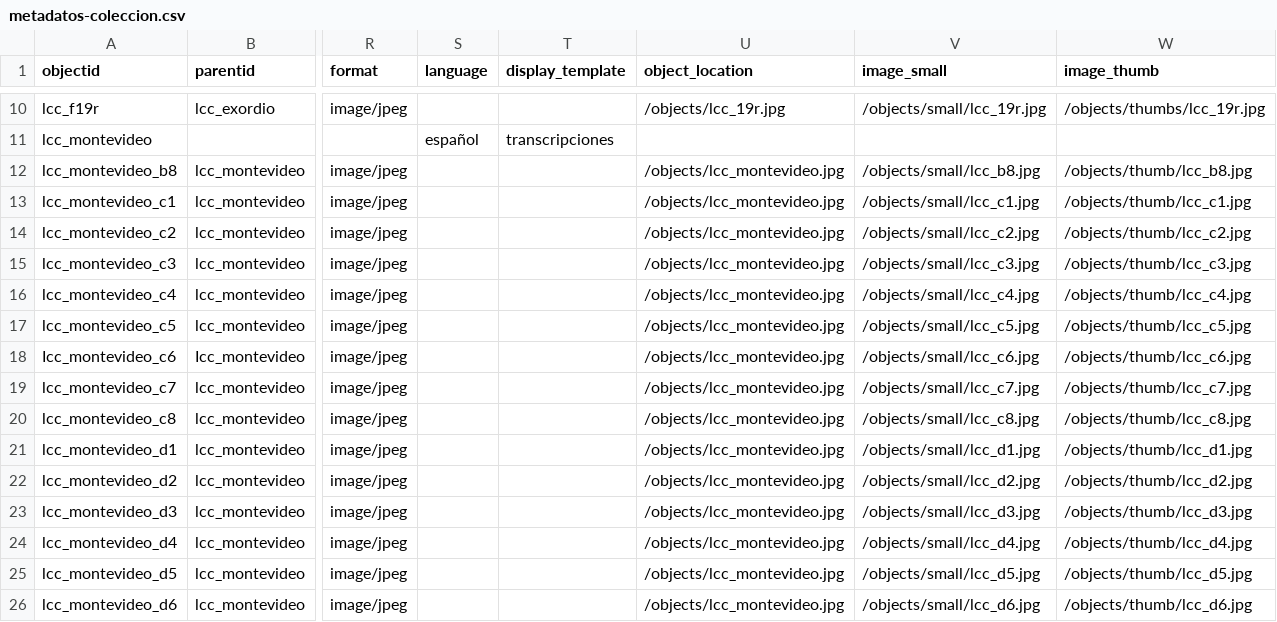
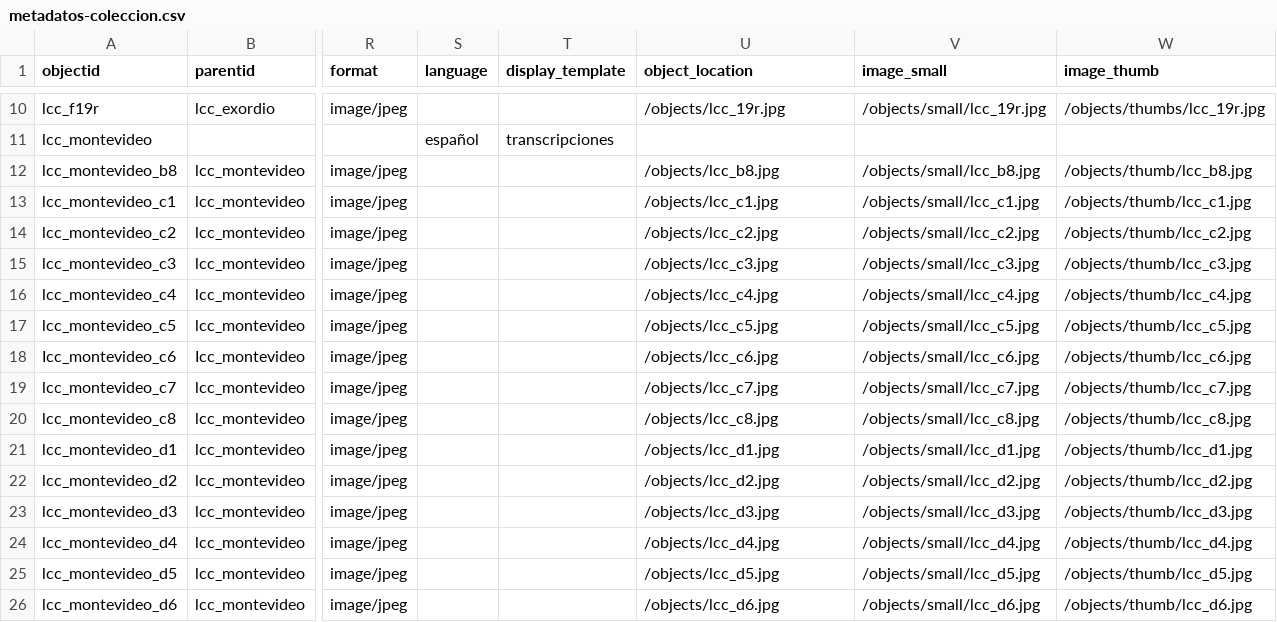
Before and after one commit to courtadepilar-coder/repositorioprueba, a CSV file: _data/metadatos-coleccion.csv, drawn as a sheet; only a part is shown, gaps mark what is left out; the diff names each change by its address in the sheet, - before the commit and + after, or states it on an @@ line.

```diff
--- a/_data/metadatos-coleccion.csv
+++ b/_data/metadatos-coleccion.csv
-U12 (object_location): /objects/lcc_montevideo.jpg
+U12 (object_location): /objects/lcc_b8.jpg
-U13 (object_location): /objects/lcc_montevideo.jpg
+U13 (object_location): /objects/lcc_c1.jpg
-U14 (object_location): /objects/lcc_montevideo.jpg
+U14 (object_location): /objects/lcc_c2.jpg
-U15 (object_location): /objects/lcc_montevideo.jpg
+U15 (object_location): /objects/lcc_c3.jpg
-U16 (object_location): /objects/lcc_montevideo.jpg
+U16 (object_location): /objects/lcc_c4.jpg
-U17 (object_location): /objects/lcc_montevideo.jpg
+U17 (object_location): /objects/lcc_c5.jpg
-U18 (object_location): /objects/lcc_montevideo.jpg
+U18 (object_location): /objects/lcc_c6.jpg
-U19 (object_location): /objects/lcc_montevideo.jpg
+U19 (object_location): /objects/lcc_c7.jpg
-U20 (object_location): /objects/lcc_montevideo.jpg
+U20 (object_location): /objects/lcc_c8.jpg
-U21 (object_location): /objects/lcc_montevideo.jpg
+U21 (object_location): /objects/lcc_d1.jpg
-U22 (object_location): /objects/lcc_montevideo.jpg
+U22 (object_location): /objects/lcc_d2.jpg
-U23 (object_location): /objects/lcc_montevideo.jpg
+U23 (object_location): /objects/lcc_d3.jpg
-U24 (object_location): /objects/lcc_montevideo.jpg
+U24 (object_location): /objects/lcc_d4.jpg
-U25 (object_location): /objects/lcc_montevideo.jpg
+U25 (object_location): /objects/lcc_d5.jpg
-U26 (object_location): /objects/lcc_montevideo.jpg
+U26 (object_location): /objects/lcc_d6.jpg
```
Also changed, not shown: 26 other files.
